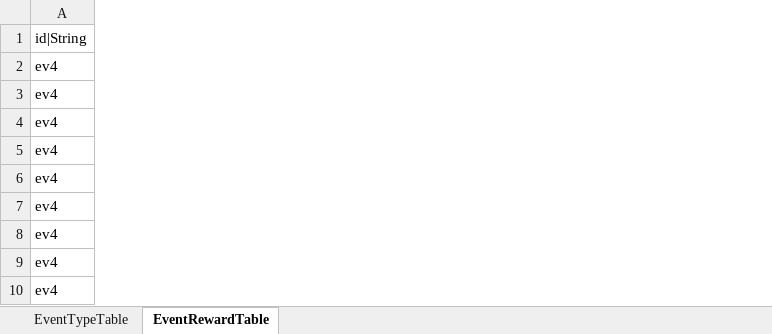
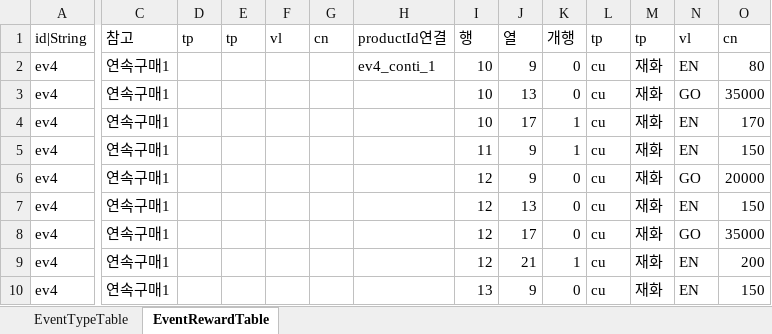
Before and after one commit to hayannal/ProjectNameless, an Excel workbook: Excel/작업Event.xlsx, sheet EventRewardTable, drawn as a sheet; only a part is shown, gaps mark what is left out; values as stored, in another font and other column widths than the file's, no borders; the diff covers the shown part only; the diff names each change by its address in the sheet, - before the commit and + after, or states it on an @@ line.

Commit message:
참고하는 컬럼 제거하고 eventSub|String 컬럼 추가

```diff
--- a/Excel/작업Event.xlsx (sheet EventRewardTable)
+++ b/Excel/작업Event.xlsx (sheet EventRewardTable)
@@ column C unhidden, rows 1-10: 참고 | 연속구매1 | 연속구매1 | 연속구매1 | 연속구매1 | 연속구매1 | 연속구매1 | 연속구매1 | 연속구매1 | 연속구매1 @@
@@ column D unhidden, row 1: tp @@
@@ column E unhidden, row 1: tp @@
@@ column F unhidden, row 1: vl @@
@@ column G unhidden, row 1: cn @@
@@ column H unhidden, rows 1-2: productId연결 | ev4_conti_1 @@
@@ column I unhidden, rows 1-10: 행 | 10 | 10 | 10 | 11 | 12 | 12 | 12 | 12 | 13 @@
@@ column J unhidden, rows 1-10: 열 | 9 | 13 | 17 | 9 | 9 | 13 | 17 | 21 | 9 @@
@@ column K unhidden, rows 1-10: 개행 | 0 | 0 | 1 | 1 | 0 | 0 | 0 | 1 | 0 @@
@@ column L unhidden, rows 1-10: tp | cu | cu | cu | cu | cu | cu | cu | cu | cu @@
@@ column M unhidden, rows 1-10: tp | 재화 | 재화 | 재화 | 재화 | 재화 | 재화 | 재화 | 재화 | 재화 @@
@@ column N unhidden, rows 1-10: vl | EN | GO | EN | EN | GO | EN | GO | EN | EN @@
@@ column O unhidden, rows 1-10: cn | 80 | 35000 | 170 | 150 | 20000 | 150 | 35000 | 200 | 150 @@
```
Also changed, not shown: 2 added columns elsewhere in this sheet, sheet EventTypeTable, formulas that keep their value, hidden cells, Excel/Event.xlsx.
